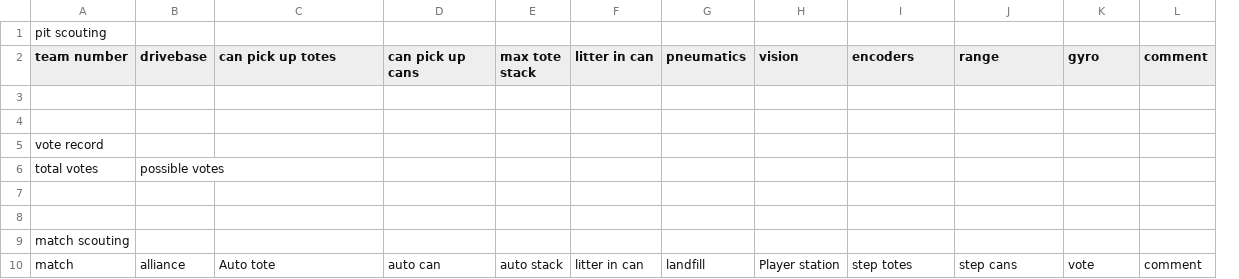
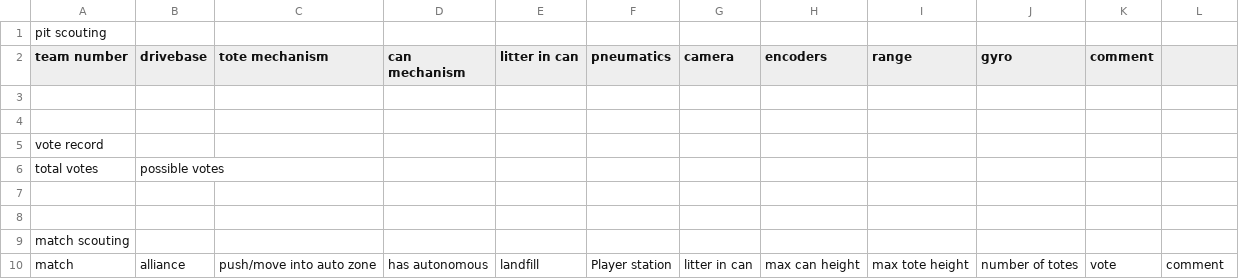
Before and after one commit to cougarTech2228/vanguard, a CSV file: data/template.csv, drawn as a sheet; removed rows and columns are numbered as before the commit, all else as after; the diff names each change by its address in the sheet, - before the commit and + after, or states it on an @@ line.

Commit message:
setup code for the final version of the scouting sheet

```diff
--- a/data/template.csv
+++ b/data/template.csv
-column E (max tote stack), row 10: auto stack
-column H (vision), row 10: Player station
+column G (camera), row 10: litter in can
+column J (gyro), row 10: number of totes
-C2: can pick up totes
+C2: tote mechanism
-D2: can pick up cans
+D2: can mechanism
-K2: gyro
+K2: comment
-L2: comment
+L2: (empty)
-C10 (tote mechanism): Auto tote
+C10 (tote mechanism): push/move into auto zone
-D10 (can mechanism): auto can
+D10 (can mechanism): has autonomous
-E10 (litter in can): litter in can
+E10 (litter in can): landfill
-F10 (pneumatics): landfill
+F10 (pneumatics): Player station
-H10 (encoders): step totes
+H10 (encoders): max can height
-I10 (range): step cans
+I10 (range): max tote height
```
Also changed, not shown: 4 other files.
